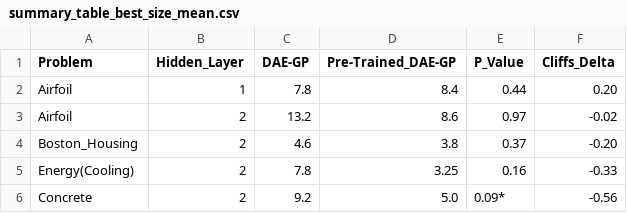
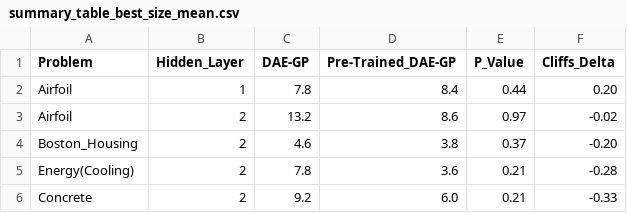
Before and after one commit to roman91DE/master_thesis, a CSV file: data/summary_table_best_size_mean.csv, drawn as a sheet.

```diff
--- a/data/summary_table_best_size_mean.csv
+++ b/data/summary_table_best_size_mean.csv
@@ -4,3 +4,3 @@ Airfoil,2,13.2,8.6,0.97,-0.02
 Boston_Housing,2,4.6,3.8,0.37,-0.20
-Energy(Cooling),2,7.8,3.25,0.16,-0.33
-Concrete,2,9.2,5.0,0.09*,-0.56
+Energy(Cooling),2,7.8,3.6,0.21,-0.28
+Concrete,2,9.2,6.0,0.21,-0.33
```
Also changed, not shown: data/summary_table_best_size_median.csv, data/summary_table_final_fit_mean.csv, 36 other files.
